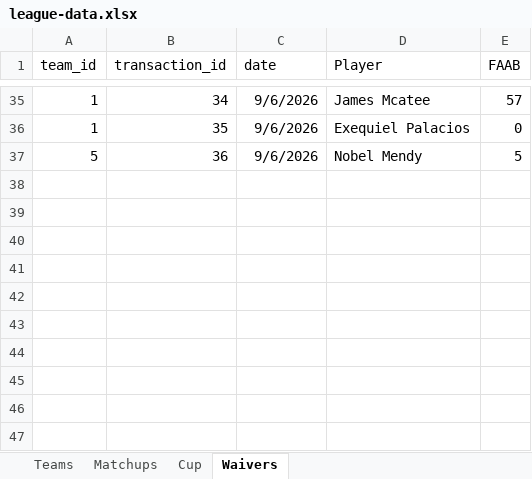
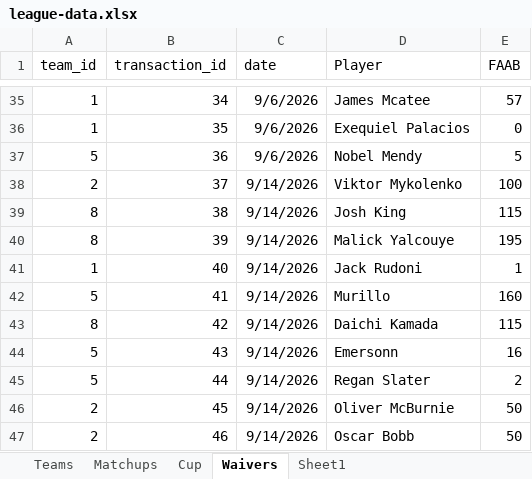
Before and after one commit to nicogee01/mater-league, an Excel workbook: league-data.xlsx, sheet Waivers, drawn as a sheet; only a part is shown, gaps mark what is left out; values as stored, in another font and other column widths than the file's, no borders; the diff names each change by its address in the sheet, - before the commit and + after, or states it on an @@ line.

```diff
--- a/league-data.xlsx (sheet Waivers)
+++ b/league-data.xlsx (sheet Waivers)
+sheet tab: Sheet1
+row 38: 2 | 37 | 9/14/2026 | Viktor Mykolenko | 100
+row 39: 8 | 38 | 9/14/2026 | Josh King | 115
+row 40: 8 | 39 | 9/14/2026 | Malick Yalcouye | 195
+row 41: 1 | 40 | 9/14/2026 | Jack Rudoni | 1
+row 42: 5 | 41 | 9/14/2026 | Murillo | 160
+row 43: 8 | 42 | 9/14/2026 | Daichi Kamada | 115
+row 44: 5 | 43 | 9/14/2026 | Emersonn | 16
+row 45: 5 | 44 | 9/14/2026 | Regan Slater | 2
+row 46: 2 | 45 | 9/14/2026 | Oliver McBurnie | 50
+row 47: 2 | 46 | 9/14/2026 | Oscar Bobb | 50
```
Also changed, not shown: sheet Matchups, sheet Teams.
